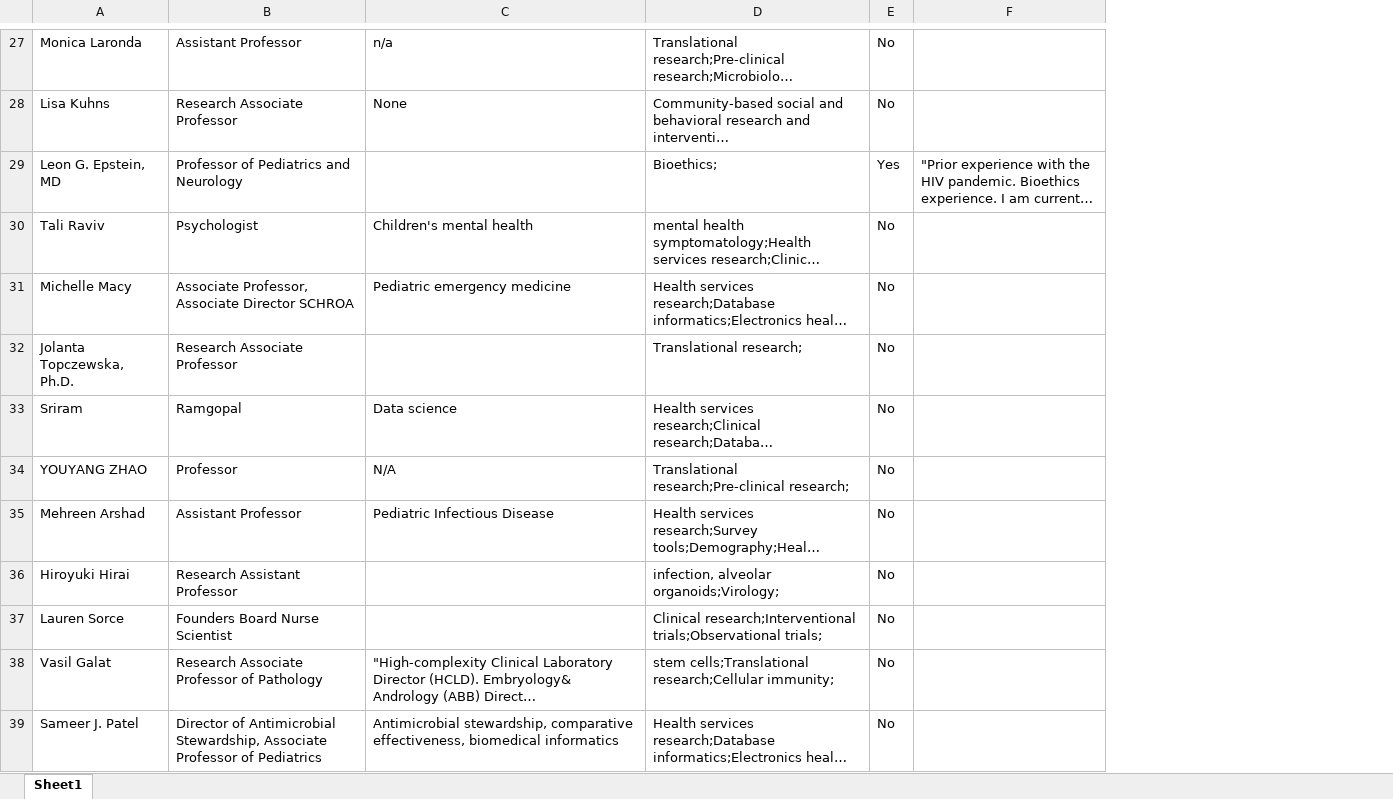
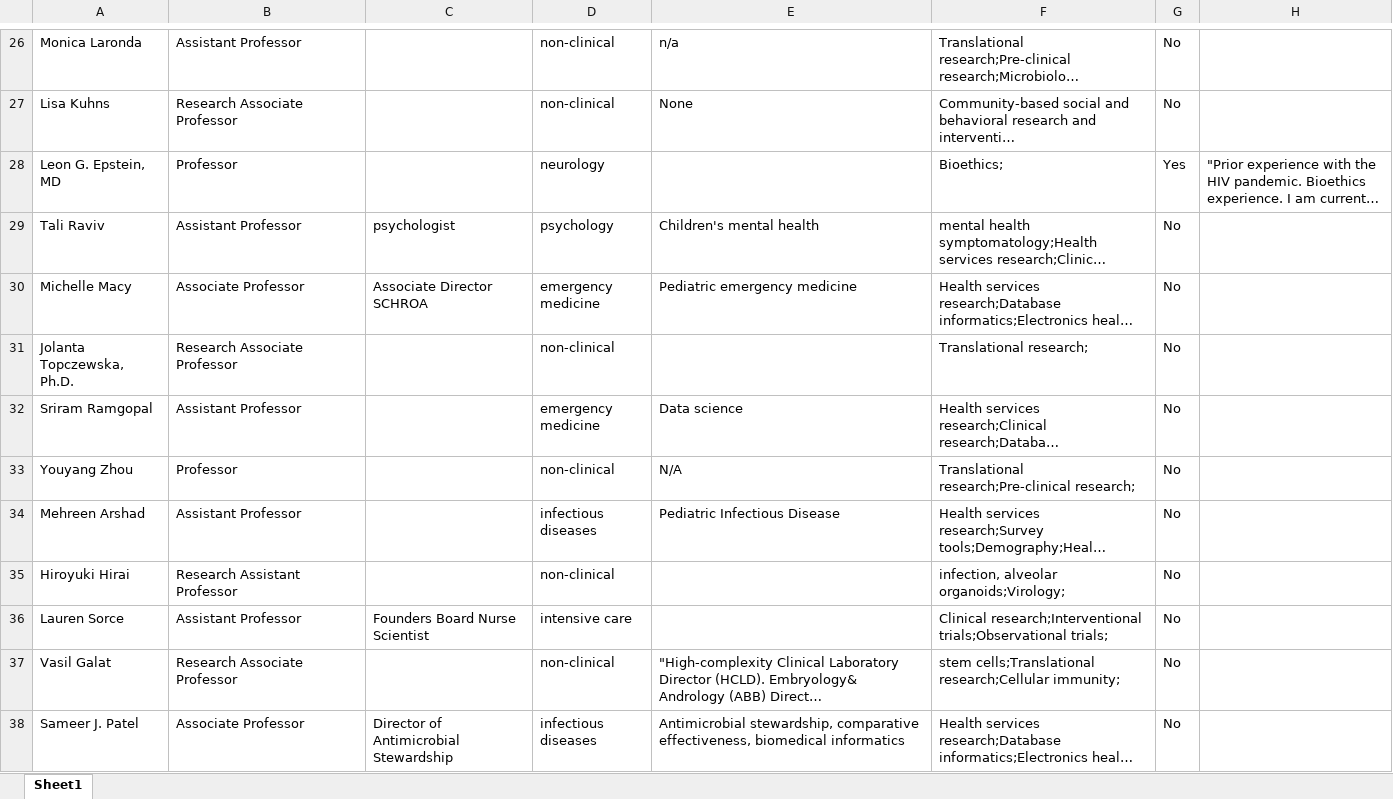
Before and after one commit to seedpcseed/Manne-COVID-19, an Excel workbook: data/Manne Research Institute COVID-19 Research Survey (1).xlsx, sheet Sheet1, drawn as a sheet; only a part is shown, gaps mark what is left out; long unchanged cells end in …; values as stored, in another font and other column widths than the file's, no borders; charts and pictures not drawn; addresses are those after the commit; the diff covers the shown part only; the diff names each change by its address in the sheet, - before the commit and + after, or states it on an @@ line.

```diff
--- a/data/Manne Research Institute COVID-19 Research Survey (1).xlsx (sheet Sheet1)
+++ b/data/Manne Research Institute COVID-19 Research Survey (1).xlsx (sheet Sheet1)
+column C, rows 29-38: psychologist | Associate Director SCHROA |  |  |  |  |  | Founders Board Nurse Scientist |  | Director of Antimicrobial Stewardship
+column D, rows 26-38: non-clinical | non-clinical | neurology | psychology | emergency medicine | non-clinical | emergency medicine | non-clinical | infectious diseases | non-clinical | intensive care | non-clinical | infectious diseases
-B28: Professor of Pediatrics and Neurology
+B28: Professor
-B29: Psychologist
+B29: Assistant Professor
-B30: Associate Professor, Associate Director SCHROA
+B30: Associate Professor
-A32: Sriram
+A32: Sriram Ramgopal
-B32: Ramgopal
+B32: Assistant Professor
-A33: YOUYANG ZHAO
+A33: Youyang Zhou
-B36: Founders Board Nurse Scientist
+B36: Assistant Professor
-B37: Research Associate Professor of Pathology
+B37: Research Associate Professor
-B38: Director of Antimicrobial Stewardship, Associate Professor of Pediatrics
+B38: Associate Professor
```
Also changed, not shown: 1 removed row and 20 edited cells elsewhere in this sheet, charts or pictures, 9 other files.
